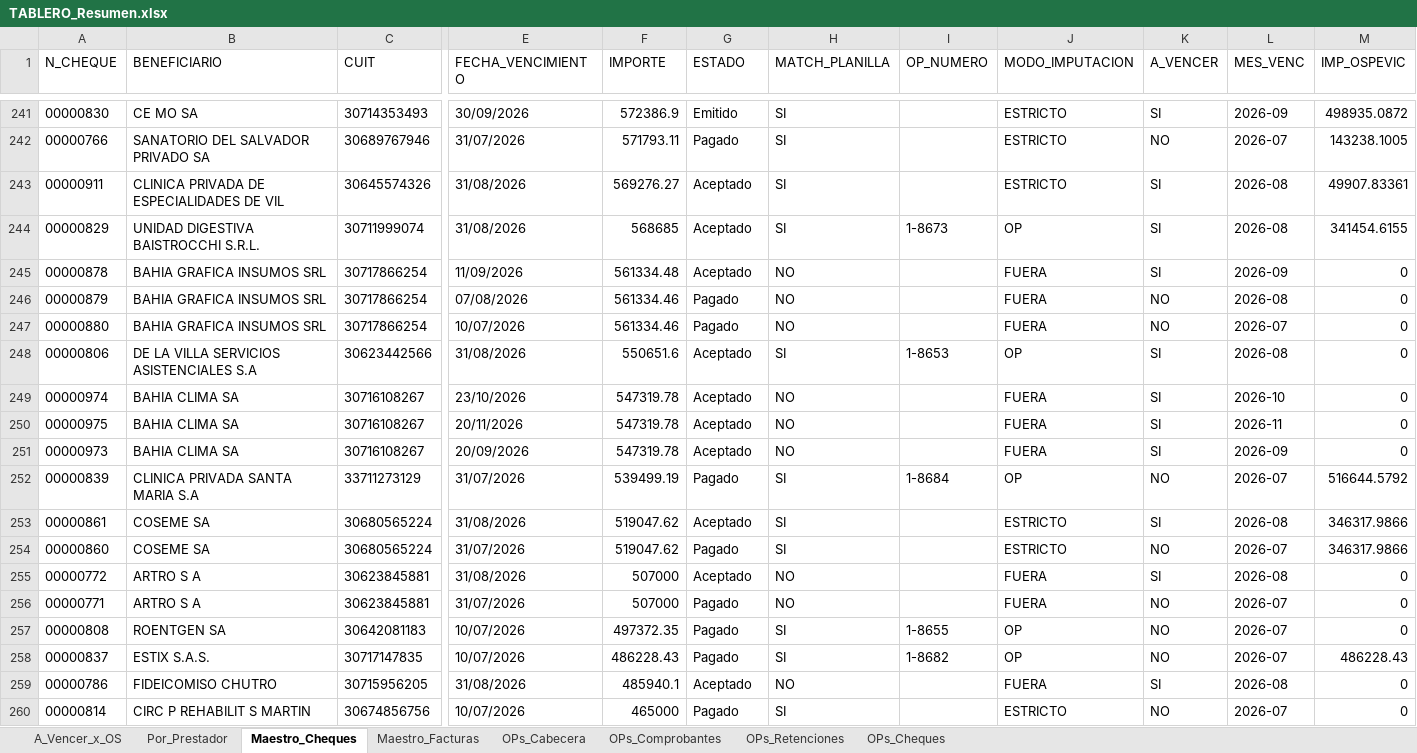
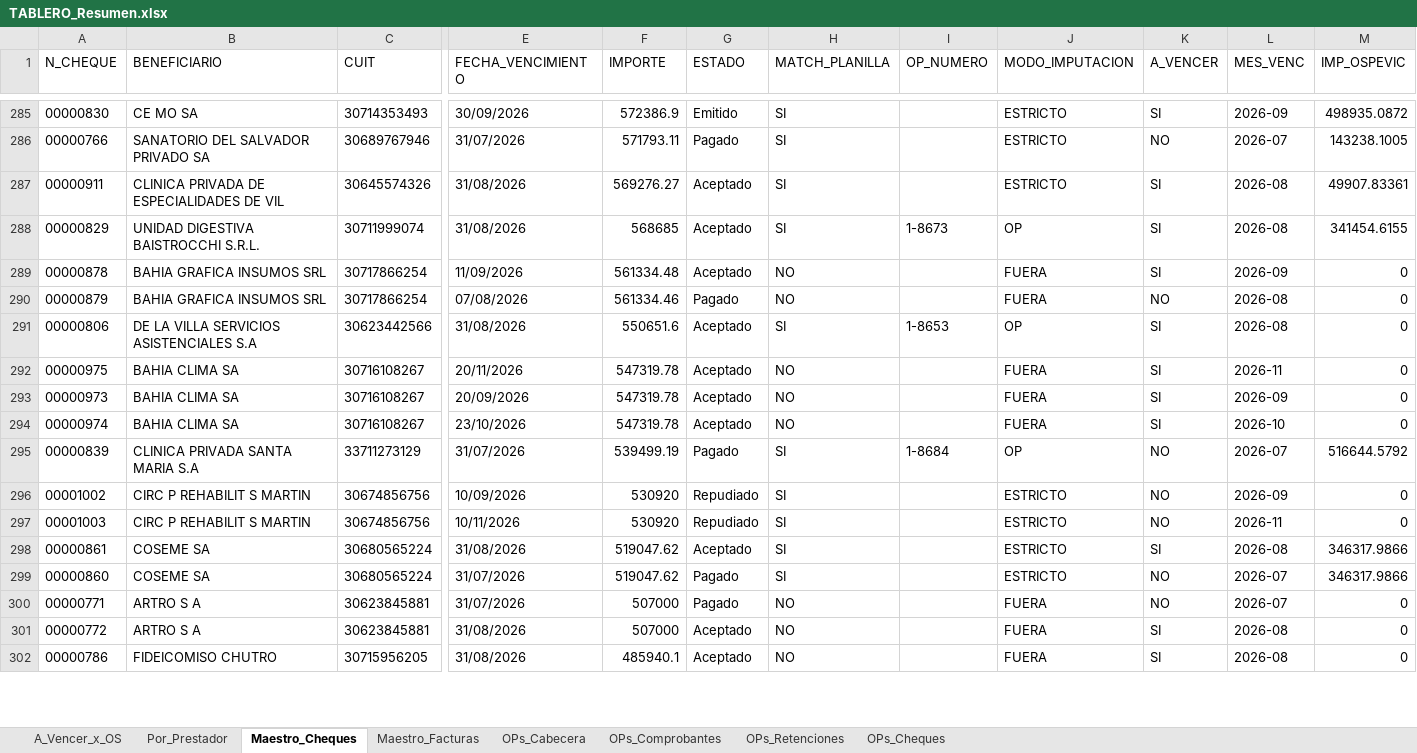
Before and after one commit to francolunaklick-web/GRIFFTABLEROS, an Excel workbook: cuentas_a_pagar/TABLERO_Resumen.xlsx, sheet Maestro_Cheques, drawn as a sheet; only a part is shown, gaps mark what is left out; values as stored, in another font and other column widths than the file's, no borders; removed rows and columns are numbered as before the commit, all else as after; rows hold the shown columns only; the diff covers the shown part only; the diff names each change by its address in the sheet, - before the commit and + after, or states it on an @@ line.

Commit message:
actualizar tableros

```diff
--- a/cuentas_a_pagar/TABLERO_Resumen.xlsx (sheet Maestro_Cheques)
+++ b/cuentas_a_pagar/TABLERO_Resumen.xlsx (sheet Maestro_Cheques)
-row 247: 00000880 | BAHIA GRAFICA INSUMOS SRL | 30717866254 | 10/07/2026 | 561334.46 | Pagado | NO |  | FUERA | NO | 2026-07 | 0
@@ row 249 moved to row 294: 00000974 @@
+row 296: 00001002 | CIRC P REHABILIT S MARTIN | 30674856756 | 10/09/2026 | 530920 | Repudiado | SI |  | ESTRICTO | NO | 2026-09 | 0
+row 297: 00001003 | CIRC P REHABILIT S MARTIN | 30674856756 | 10/11/2026 | 530920 | Repudiado | SI |  | ESTRICTO | NO | 2026-11 | 0
@@ row 256 moved to row 300: 00000771 @@
-row 257: 00000808 | ROENTGEN SA | 30642081183 | 10/07/2026 | 497372.35 | Pagado | SI | 1-8655 | OP | NO | 2026-07 | 0
-row 258: 00000837 | ESTIX S.A.S. | 30717147835 | 10/07/2026 | 486228.43 | Pagado | SI | 1-8682 | OP | NO | 2026-07 | 486228.43
-row 260: 00000814 | CIRC P REHABILIT S MARTIN | 30674856756 | 10/07/2026 | 465000 | Pagado | SI |  | ESTRICTO | NO | 2026-07 | 0
```
Also changed, not shown: 75 added rows, 14 removed rows, 50 moved rows and 34 edited cells elsewhere in this sheet, sheet Por_Prestador, sheet A_Vencer_x_OS, sheet OPs_Cabecera, estado_resultado/TABLERO_Resumen.xlsx, flujo_bancario/TABLERO_Resumen.xlsx, 14 other files.
